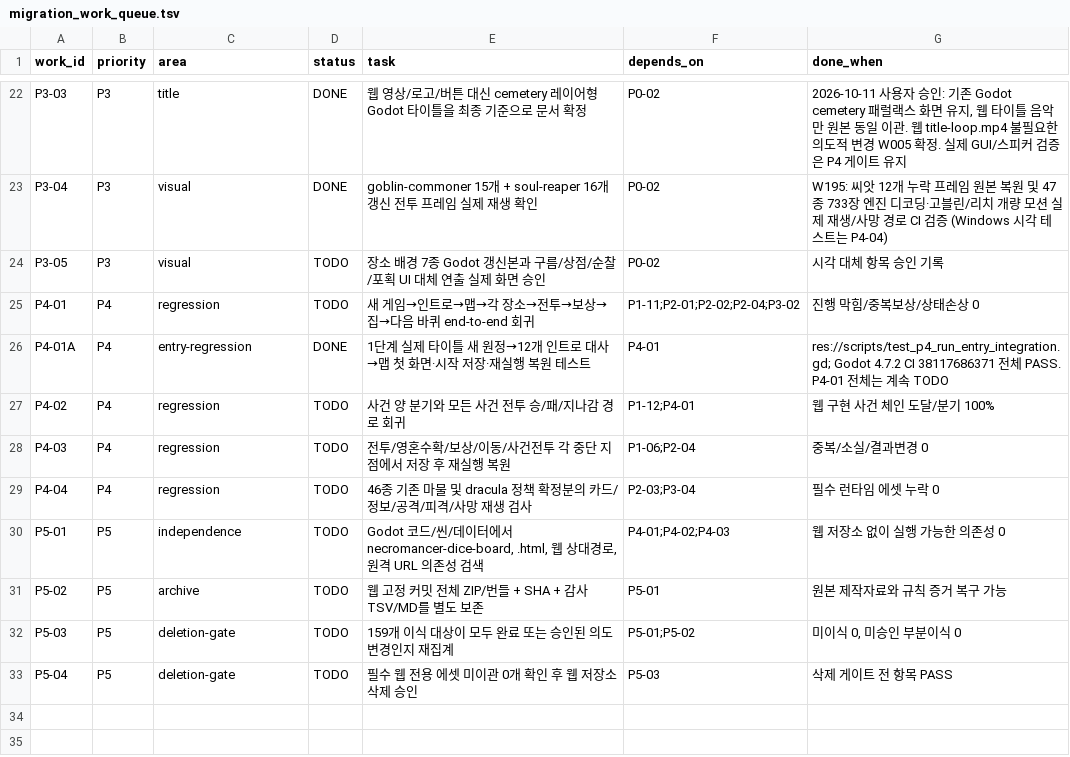
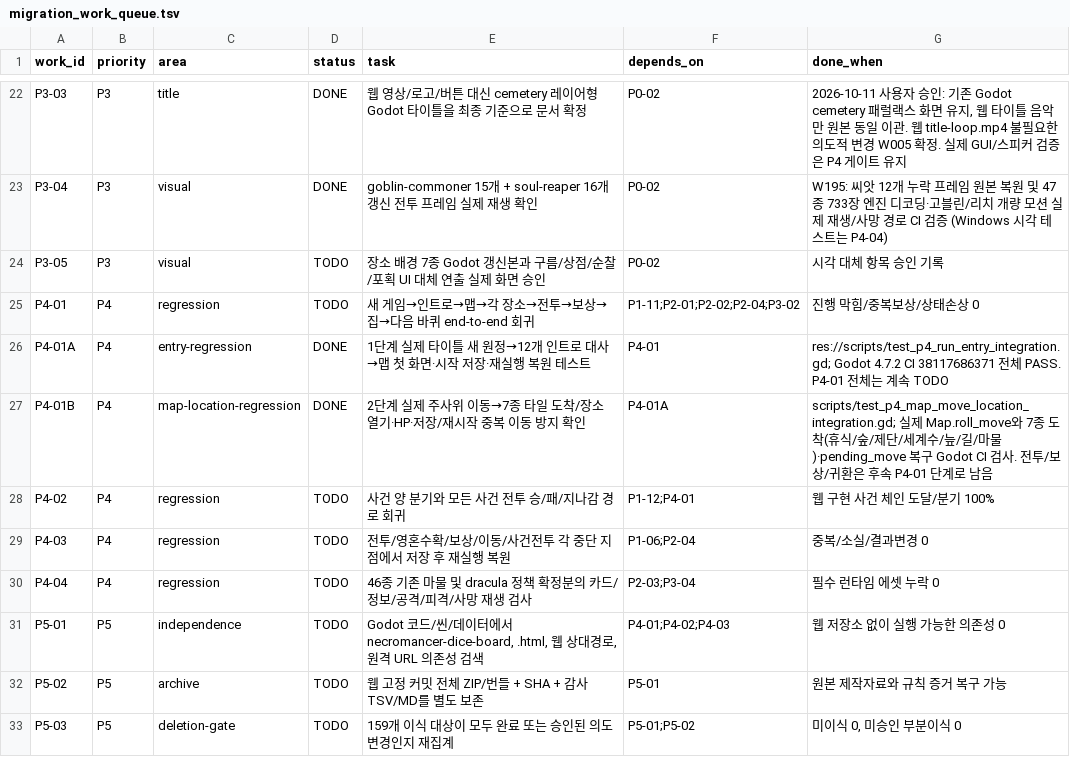
Before and after one commit to gamja121/necromancer-and-dice-godot, a TSV file: docs/port_audit/migration_work_queue.tsv, drawn as a sheet; only a part is shown, gaps mark what is left out; the shorter side is filled out with more unchanged rows; the diff names each change by its address in the sheet, - before the commit and + after, or states it on an @@ line.

Commit message:
docs(p4): close only step P4-01B map movement & location regression

```diff
--- a/docs/port_audit/migration_work_queue.tsv
+++ b/docs/port_audit/migration_work_queue.tsv
+row 27: P4-01B | P4 | map-location-regression | DONE | 2단계 실제 주사위 이동→7종 타일 도착/장소 열기·HP·저장/재시작 중복 이동 방지 확인 | P4-01A | scripts/test_p4_map_move_location_integration.gd; 실제 Map.roll_move와 7종 도착(휴식/숲/제단/세계수/늪/길/마물)·pending_move 복구 Godot CI 검사. 전투/보상/귀환은 후속 P4-01 단계로 남음
```
